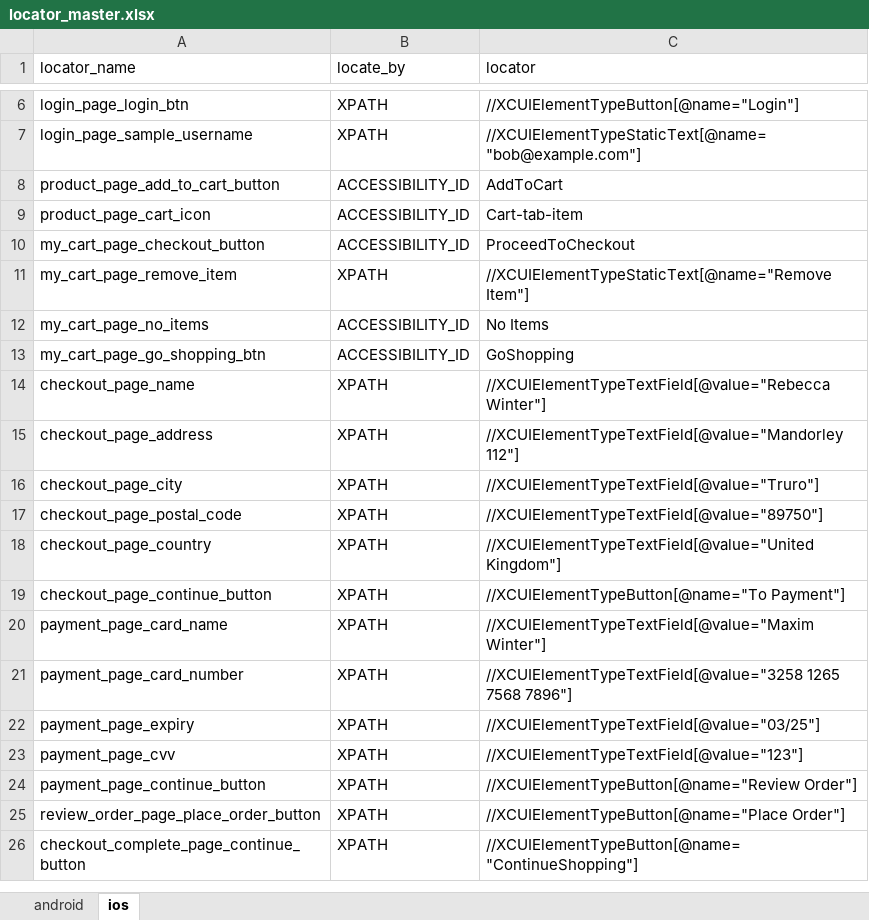
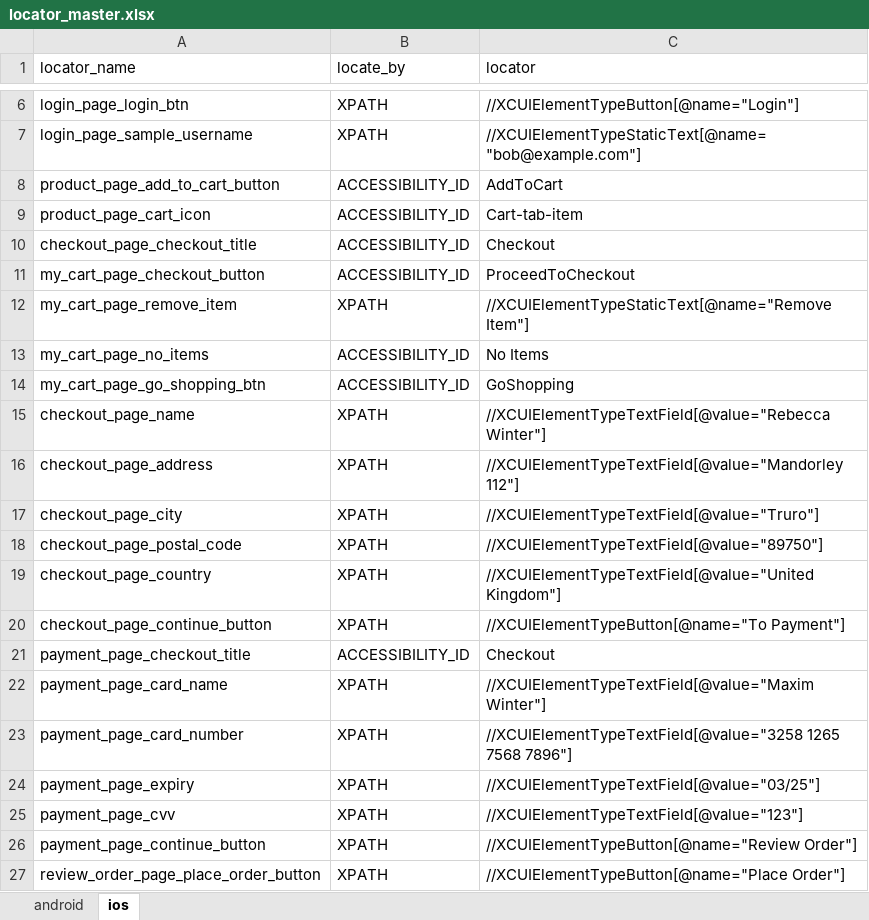
Before and after one commit to MohammedAerafKhan/mobile_test, an Excel workbook: data/locator_master.xlsx, sheet ios, drawn as a sheet; only a part is shown, gaps mark what is left out; the shorter side is filled out with more unchanged rows; values as stored, in another font and other column widths than the file's, no borders; the diff names each change by its address in the sheet, - before the commit and + after, or states it on an @@ line.

```diff
--- a/data/locator_master.xlsx (sheet ios)
+++ b/data/locator_master.xlsx (sheet ios)
+row 10: checkout_page_checkout_title | ACCESSIBILITY_ID | Checkout
+row 21: payment_page_checkout_title | ACCESSIBILITY_ID | Checkout
```
Also changed, not shown: sheet android, 6 other files.
